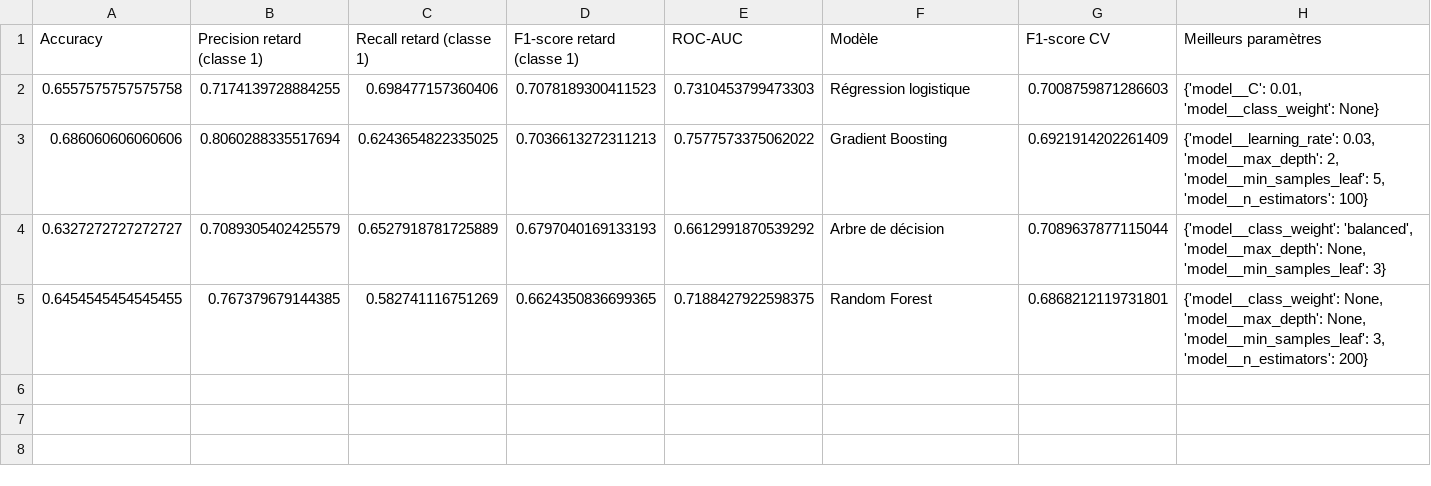
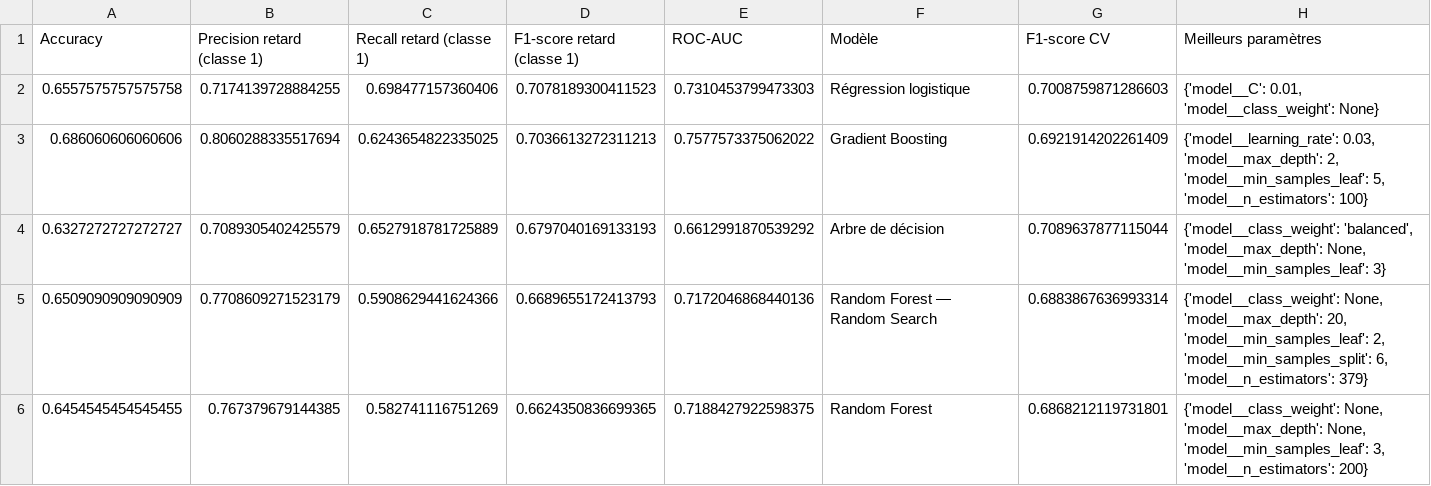
Before and after one commit to nadiagouroubera40-debug/Delais_de_Livraison, a CSV file: resultats_shopexpress/resultats_optimisation_original.csv (was resultats_optimisation_original.csv), drawn as a sheet; the diff names each change by its address in the sheet, - before the commit and + after, or states it on an @@ line.

```diff
--- a/resultats_optimisation_original.csv
+++ b/resultats_shopexpress/resultats_optimisation_original.csv
+row 5: 0.6509090909090909 | 0.7708609271523179 | 0.5908629441624366 | 0.6689655172413793 | 0.7172046868440136 | Random Forest — Random Search | 0.6883867636993314 | {'model__class_weight': None, 'model__max_depth': 20, 'model__min_samples_leaf': 2, 'model__min_samples_split': 6, 'model__n_estimators': 379}
```
Also changed, not shown: 31 other files.
